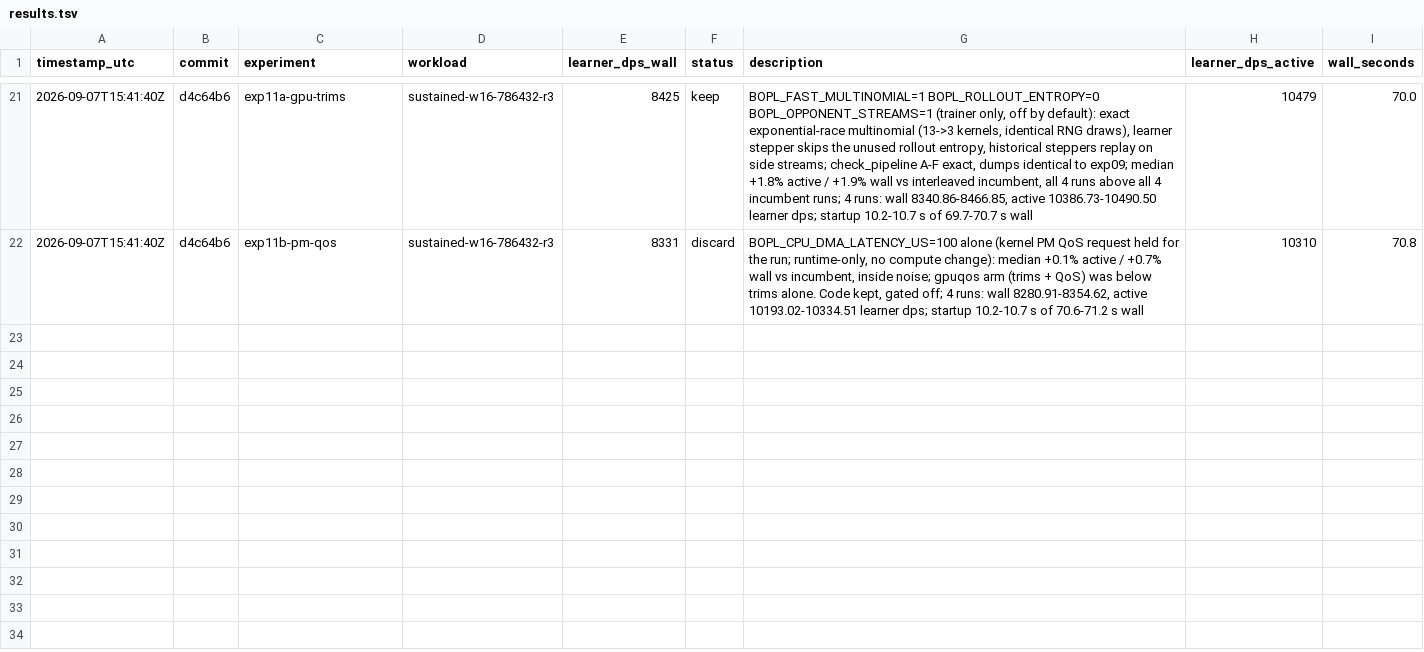
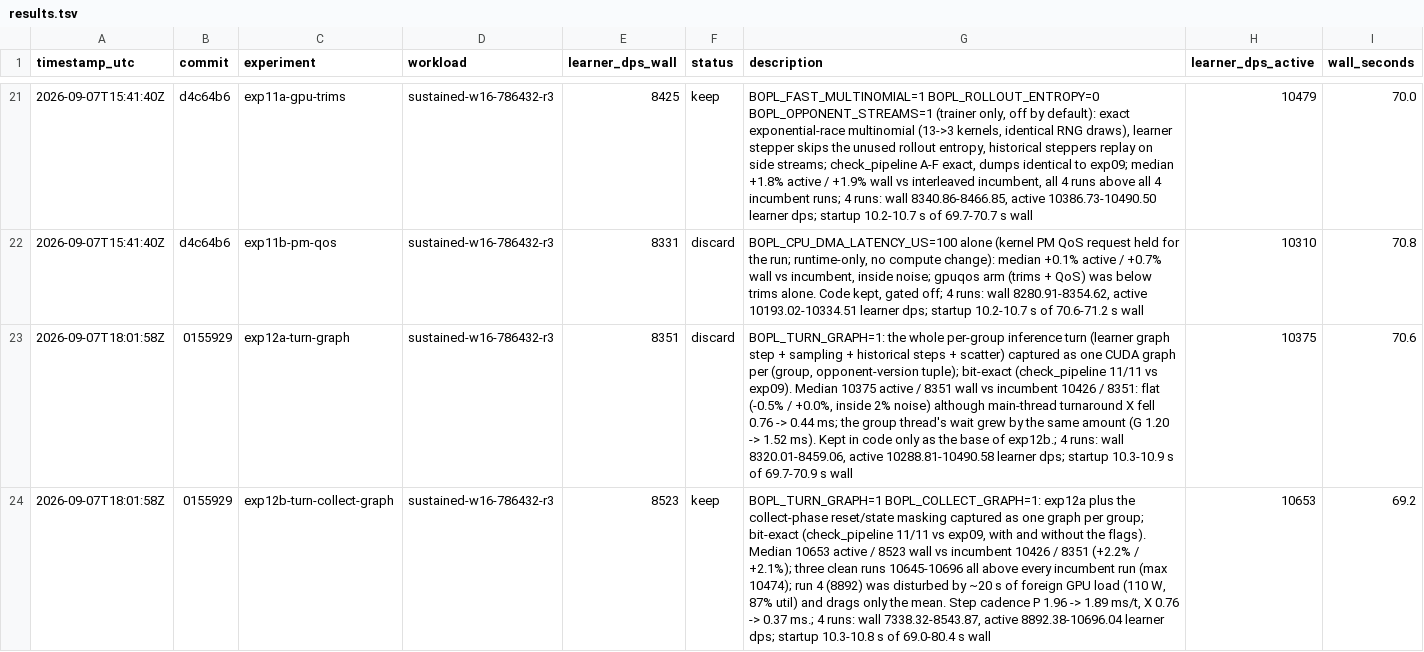
Before and after one commit to mteam88/bopl-rl, a TSV file: native/rl/autoresearch/results.tsv, drawn as a sheet; only a part is shown, gaps mark what is left out; the diff names each change by its address in the sheet, - before the commit and + after, or states it on an @@ line.

Commit message:
exp12 results: keep turn+collect graphs (+2.2% active / +2.1% wall), turn graph alone flat; cuBLAS workspace crash diagnosis, standalone repro; notes

```diff
--- a/native/rl/autoresearch/results.tsv
+++ b/native/rl/autoresearch/results.tsv
+row 23: 2026-09-07T18:01:58Z | 0155929 | exp12a-turn-graph | sustained-w16-786432-r3 | 8351 | discard | BOPL_TURN_GRAPH=1: the whole per-group inference turn (learner graph step + sampling + historical steps + scatter) captured as one CUDA graph per (group, opponent-version tuple); bit-exact (check_pipeline 11/11 vs exp09). Median 10375 active / 8351 wall vs incumbent 10426 / 8351: flat (-0.5% / +0.0%, inside 2% noise) although main-thread turnaround X fell 0.76 -> 0.44 ms; the group thread's wait grew by the same amount (G 1.20 -> 1.52 ms). Kept in code only as the base of exp12b.; 4 runs: wall 8320.01-8459.06, active 10288.81-10490.58 learner dps; startup 10.3-10.9 s of 69.7-70.9 s wall | 10375 | 70.6
+row 24: 2026-09-07T18:01:58Z | 0155929 | exp12b-turn-collect-graph | sustained-w16-786432-r3 | 8523 | keep | BOPL_TURN_GRAPH=1 BOPL_COLLECT_GRAPH=1: exp12a plus the collect-phase reset/state masking captured as one graph per group; bit-exact (check_pipeline 11/11 vs exp09, with and without the flags). Median 10653 active / 8523 wall vs incumbent 10426 / 8351 (+2.2% / +2.1%); three clean runs 10645-10696 all above every incumbent run (max 10474); run 4 (8892) was disturbed by ~20 s of foreign GPU load (110 W, 87% util) and drags only the mean. Step cadence P 1.96 -> 1.89 ms/t, X 0.76 -> 0.37 ms.; 4 runs: wall 7338.32-8543.87, active 8892.38-10696.04 learner dps; startup 10.3-10.8 s of 69.0-80.4 s wall | 10653 | 69.2
```
Also changed, not shown: 2 other files.
